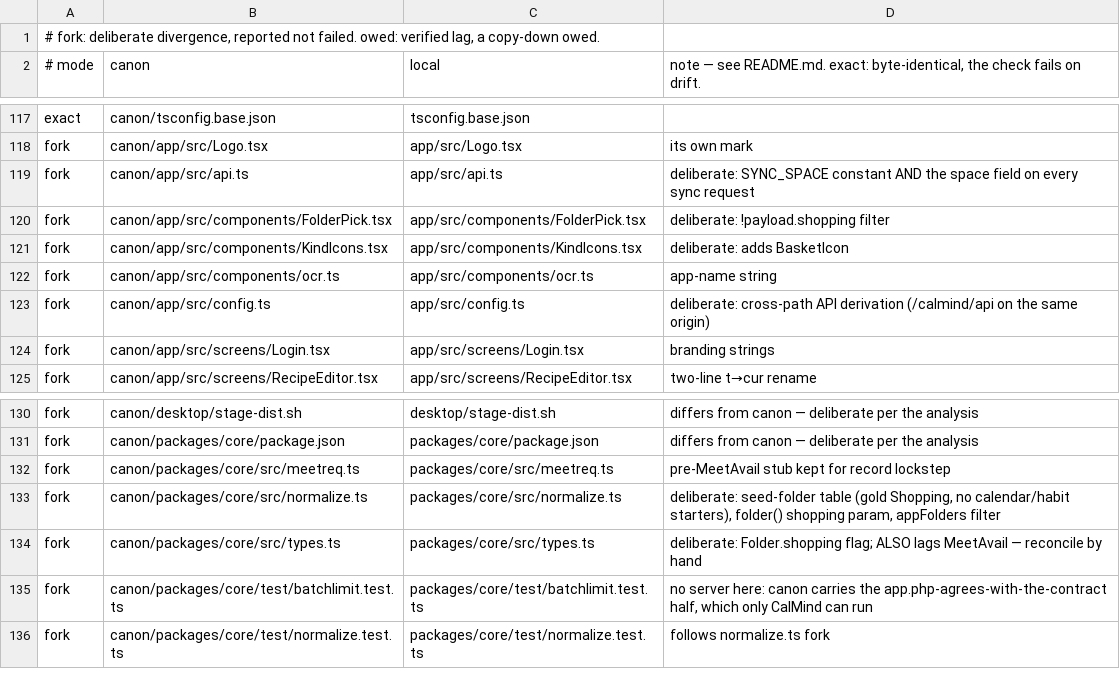
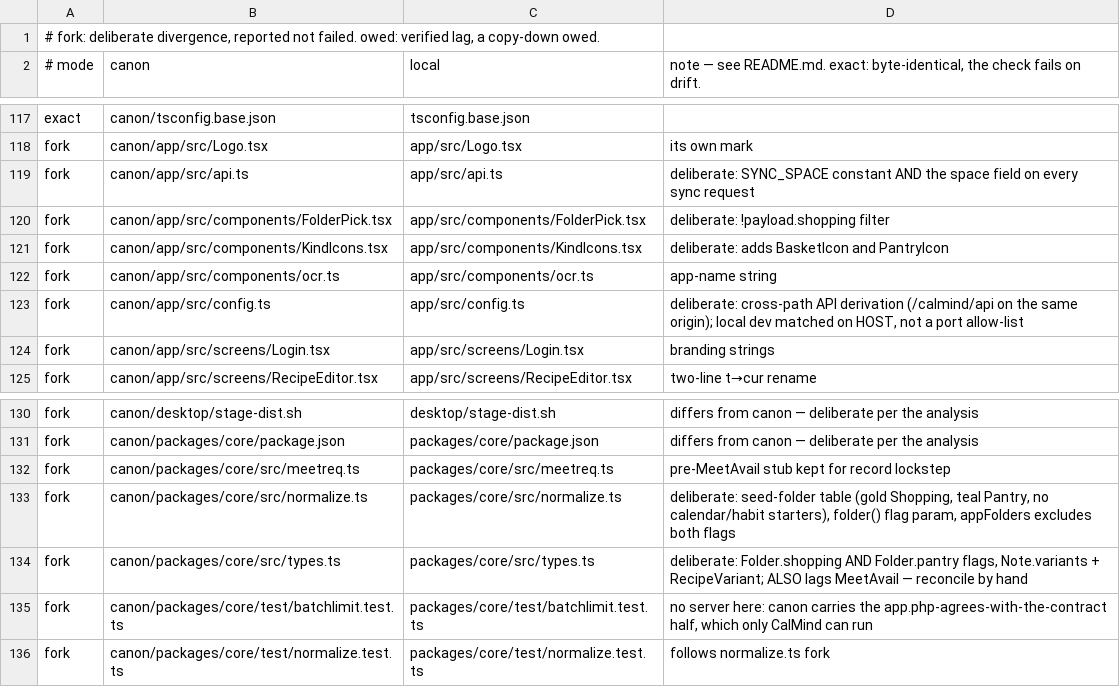
Before and after one commit to chere005/CoreMind, a TSV file: consumers/ChefMind.tsv, drawn as a sheet; only a part is shown, gaps mark what is left out.

```diff
--- a/consumers/ChefMind.tsv
+++ b/consumers/ChefMind.tsv
@@ -120,5 +120,5 @@ fork	canon/app/src/api.ts	app/src/api.ts	deliberate: SYNC_SPACE constant AND the
 fork	canon/app/src/components/FolderPick.tsx	app/src/components/FolderPick.tsx	deliberate: !payload.shopping filter
-fork	canon/app/src/components/KindIcons.tsx	app/src/components/KindIcons.tsx	deliberate: adds BasketIcon
+fork	canon/app/src/components/KindIcons.tsx	app/src/components/KindIcons.tsx	deliberate: adds BasketIcon and PantryIcon
 fork	canon/app/src/components/ocr.ts	app/src/components/ocr.ts	app-name string
-fork	canon/app/src/config.ts	app/src/config.ts	deliberate: cross-path API derivation (/calmind/api on the same origin)
+fork	canon/app/src/config.ts	app/src/config.ts	deliberate: cross-path API derivation (/calmind/api on the same origin); local dev matched on HOST, not a port allow-list
 fork	canon/app/src/screens/Login.tsx	app/src/screens/Login.tsx	branding strings
@@ -132,4 +132,4 @@ fork	canon/packages/core/package.json	packages/core/package.json	differs from ca
 fork	canon/packages/core/src/meetreq.ts	packages/core/src/meetreq.ts	pre-MeetAvail stub kept for record lockstep
-fork	canon/packages/core/src/normalize.ts	packages/core/src/normalize.ts	deliberate: seed-folder table (gold Shopping, no calendar/habit starters), folder() shopping param, appFolders filter
-fork	canon/packages/core/src/types.ts	packages/core/src/types.ts	deliberate: Folder.shopping flag; ALSO lags MeetAvail — reconcile by hand
+fork	canon/packages/core/src/normalize.ts	packages/core/src/normalize.ts	deliberate: seed-folder table (gold Shopping, teal Pantry, no calendar/habit starters), folder() flag param, appFolders excludes both flags
+fork	canon/packages/core/src/types.ts	packages/core/src/types.ts	deliberate: Folder.shopping AND Folder.pantry flags, Note.variants + RecipeVariant; ALSO lags MeetAvail — reconcile by hand
 fork	canon/packages/core/test/batchlimit.test.ts	packages/core/test/batchlimit.test.ts	no server here: canon carries the app.php-agrees-with-the-contract half, which only CalMind can run
```
Also changed, not shown: 1 other file.
